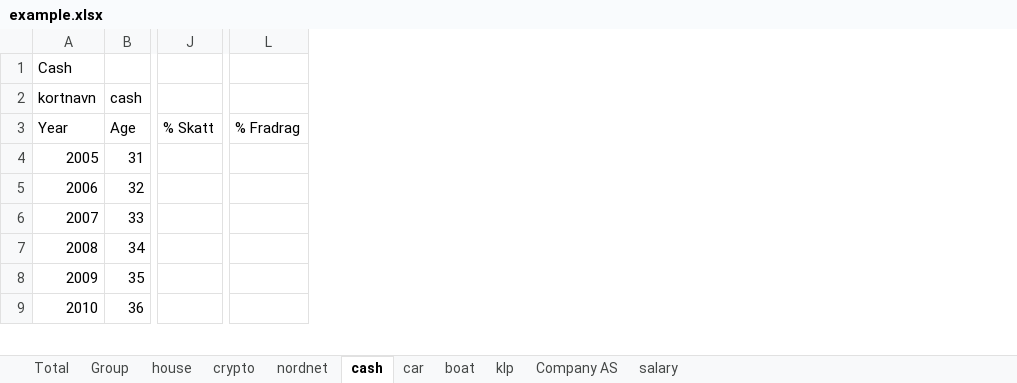
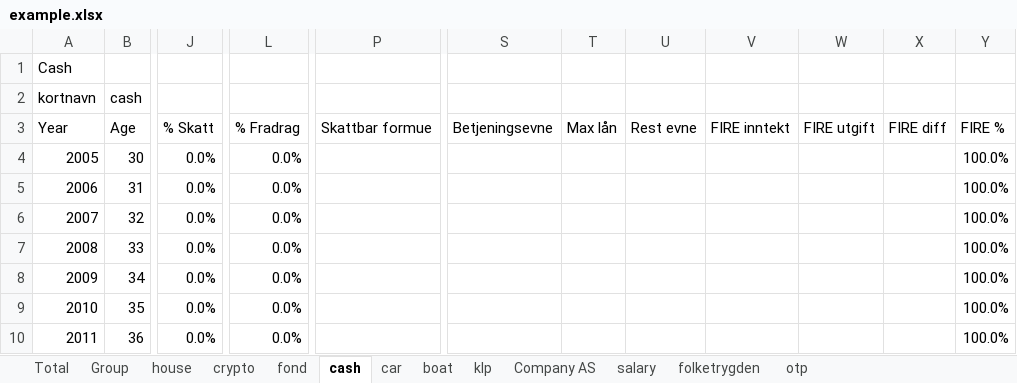
Before and after one commit to thomasekdahlN/wealthprognosis-app, an Excel workbook: example.xlsx, sheet cash, drawn as a sheet; only a part is shown, gaps mark what is left out; values as stored, in another font and other column widths than the file's, no cell formats; removed rows and columns are numbered as before the commit, all else as after; rows hold the shown columns only; the diff covers the shown part only; the diff names each change by its address in the sheet, - before the commit and + after, or states it on an @@ line.

```diff
--- a/example.xlsx (sheet cash)
+++ b/example.xlsx (sheet cash)
-sheet tab: nordnet
+sheet tab: fond
+sheet tab: folketrygden
+sheet tab: otp
-column J, row 3: % Skatt
+column J, row 3: % Skatt; rows 5-10: all 0.0%
-column L, row 3: % Fradrag
+column L, row 3: % Fradrag; rows 5-10: all 0.0%
+column P, row 3: Skattbar formue
+column S, row 3: Betjeningsevne
+column T, row 3: Max lån
+column U, row 3: Rest evne
+column V, row 3: FIRE inntekt
+column W, row 3: FIRE utgift
+column X, row 3: FIRE diff
+column Y, row 3: FIRE %; rows 5-10: all 100.0%
+row 4: 2005 | 30 | 0.0% | 0.0% |  |  |  |  |  |  |  | 100.0%
@@ column A (kortnavn) renumbered between rows 5 and 54 @@
```
Also changed, not shown: 1 removed row and 70 edited cells elsewhere in this sheet, sheet Total, sheet Group, sheet car, sheet salary, sheet Company AS, sheet crypto, 4 more sheets, cell formats, 6 other files.
